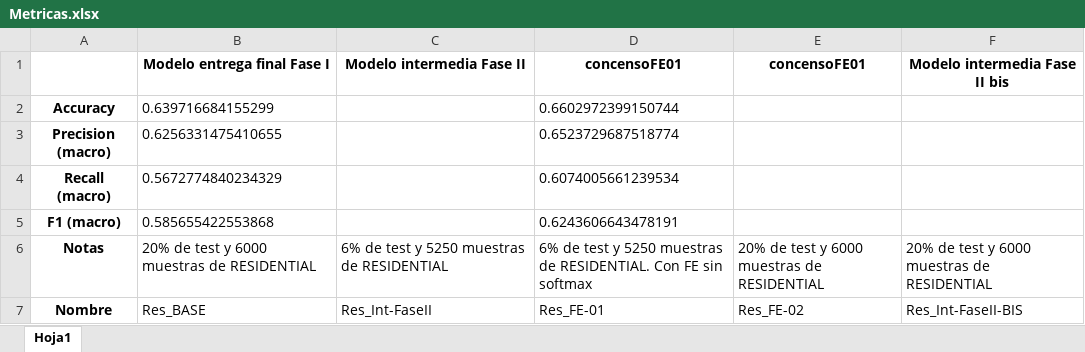
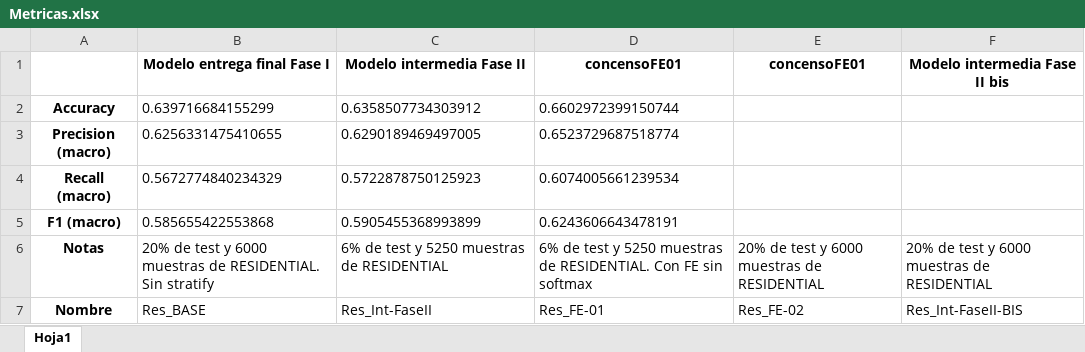
Before and after one commit to Polaryti/UniversityHack-2020, an Excel workbook: Informes y apuntes/Metricas.xlsx, sheet Hoja1, drawn as a sheet; values as stored, in another font and other column widths than the file's, no borders; the diff names each change by its address in the sheet, - before the commit and + after, or states it on an @@ line.

```diff
--- a/Informes y apuntes/Metricas.xlsx (sheet Hoja1)
+++ b/Informes y apuntes/Metricas.xlsx (sheet Hoja1)
-C2 (Modelo intermedia Fase II): (empty)
+C2 (Modelo intermedia Fase II): 0.6358507734303912
-C3 (Modelo intermedia Fase II): (empty)
+C3 (Modelo intermedia Fase II): 0.6290189469497005
-C4 (Modelo intermedia Fase II): (empty)
+C4 (Modelo intermedia Fase II): 0.5722878750125923
-C5 (Modelo intermedia Fase II): (empty)
+C5 (Modelo intermedia Fase II): 0.5905455368993899
-B6 (Modelo entrega final Fase I): …muestras de RESIDENTIAL
+B6 (Modelo entrega final Fase I): …muestras de RESIDENTIAL. Sin stratify
```
Also changed, not shown: 1 other file.
